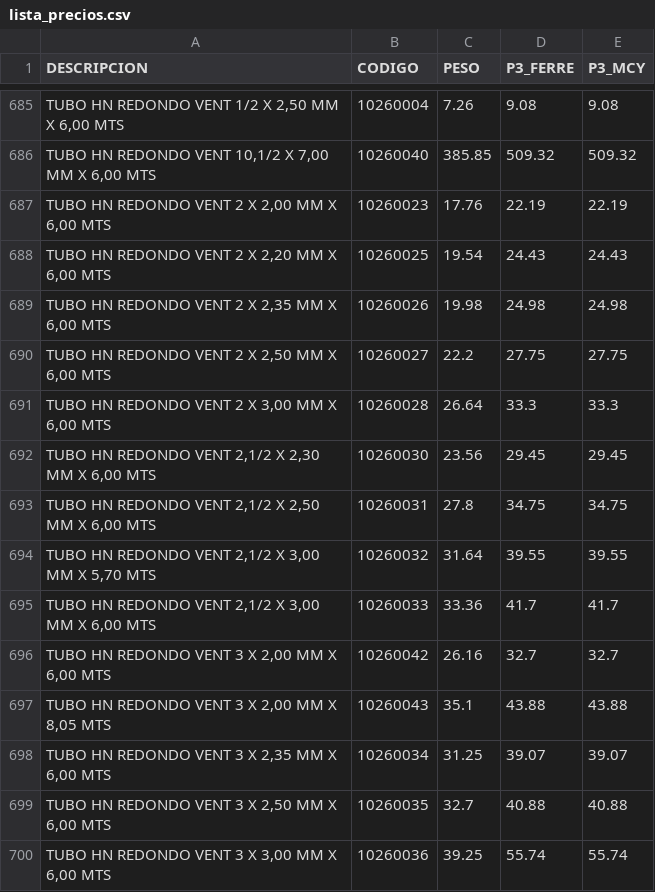
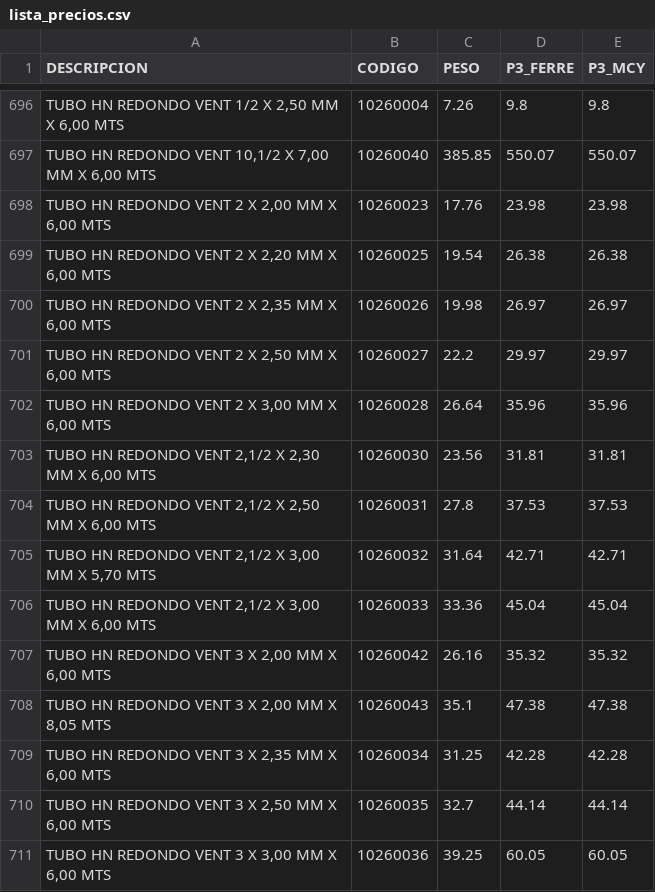
Before and after one commit to Aryana-ia/costeo-compras, a CSV file: data/lista_precios.csv, drawn as a sheet; only a part is shown, gaps mark what is left out; addresses are those after the commit; the diff covers the shown part only; the diff names each change by its address in the sheet, - before the commit and + after, or states it on an @@ line.

```diff
--- a/data/lista_precios.csv
+++ b/data/lista_precios.csv
-D696 (P3_FERRE): 9.08
+D696 (P3_FERRE): 9.8
-E696 (P3_MCY): 9.08
+E696 (P3_MCY): 9.8
-D697 (P3_FERRE): 509.32
+D697 (P3_FERRE): 550.07
-E697 (P3_MCY): 509.32
+E697 (P3_MCY): 550.07
-D698 (P3_FERRE): 22.19
+D698 (P3_FERRE): 23.98
-E698 (P3_MCY): 22.19
+E698 (P3_MCY): 23.98
-D699 (P3_FERRE): 24.43
+D699 (P3_FERRE): 26.38
-E699 (P3_MCY): 24.43
+E699 (P3_MCY): 26.38
-D700 (P3_FERRE): 24.98
+D700 (P3_FERRE): 26.97
-E700 (P3_MCY): 24.98
+E700 (P3_MCY): 26.97
-D701 (P3_FERRE): 27.75
+D701 (P3_FERRE): 29.97
-E701 (P3_MCY): 27.75
+E701 (P3_MCY): 29.97
-D702 (P3_FERRE): 33.3
+D702 (P3_FERRE): 35.96
-E702 (P3_MCY): 33.3
+E702 (P3_MCY): 35.96
-D703 (P3_FERRE): 29.45
+D703 (P3_FERRE): 31.81
-E703 (P3_MCY): 29.45
+E703 (P3_MCY): 31.81
-D704 (P3_FERRE): 34.75
+D704 (P3_FERRE): 37.53
-E704 (P3_MCY): 34.75
+E704 (P3_MCY): 37.53
-D705 (P3_FERRE): 39.55
+D705 (P3_FERRE): 42.71
-E705 (P3_MCY): 39.55
+E705 (P3_MCY): 42.71
-D706 (P3_FERRE): 41.7
+D706 (P3_FERRE): 45.04
-E706 (P3_MCY): 41.7
+E706 (P3_MCY): 45.04
-D707 (P3_FERRE): 32.7
+D707 (P3_FERRE): 35.32
-E707 (P3_MCY): 32.7
+E707 (P3_MCY): 35.32
-D708 (P3_FERRE): 43.88
+D708 (P3_FERRE): 47.38
-E708 (P3_MCY): 43.88
+E708 (P3_MCY): 47.38
-D709 (P3_FERRE): 39.07
+D709 (P3_FERRE): 42.28
-E709 (P3_MCY): 39.07
+E709 (P3_MCY): 42.28
-D710 (P3_FERRE): 40.88
+D710 (P3_FERRE): 44.14
-E710 (P3_MCY): 40.88
+E710 (P3_MCY): 44.14
-D711 (P3_FERRE): 55.74
+D711 (P3_FERRE): 60.05
-E711 (P3_MCY): 55.74
+E711 (P3_MCY): 60.05
```
Also changed, not shown: 15 added rows, 2 removed rows and 50 edited cells elsewhere in this file.
